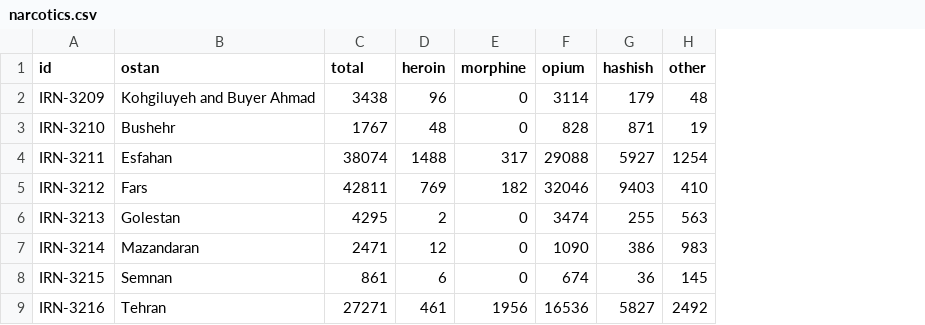
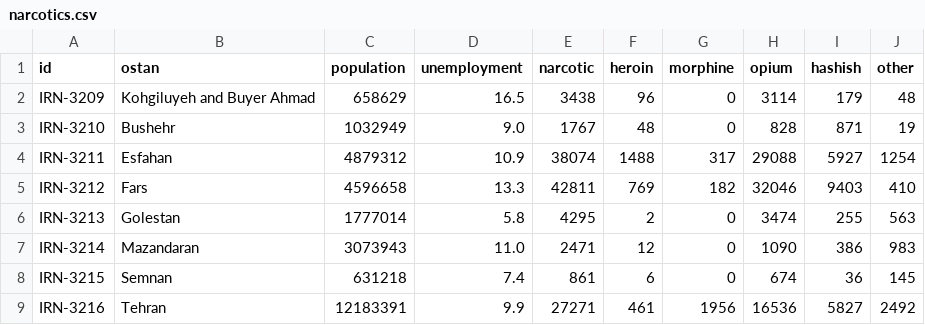
Before and after one commit to banjavi/iran-narcotics, a CSV file: narcotics.csv, drawn as a sheet; only a part is shown; addresses are those after the commit; the diff names each change by its address in the sheet, - before the commit and + after, or states it on an @@ line.

Commit message:
Add new csv fields and data.

```diff
--- a/narcotics.csv
+++ b/narcotics.csv
+column C (population), rows 2-9: 658629 | 1032949 | 4879312 | 4596658 | 1777014 | 3073943 | 631218 | 12183391
+column D (unemployment), rows 2-9: 16.5 | 9.0 | 10.9 | 13.3 | 5.8 | 11.0 | 7.4 | 9.9
-E1: total
+E1: narcotic
```
Also changed, not shown: 1 other file.
